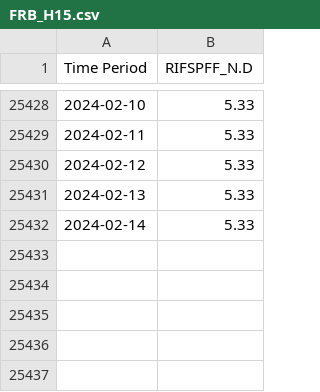
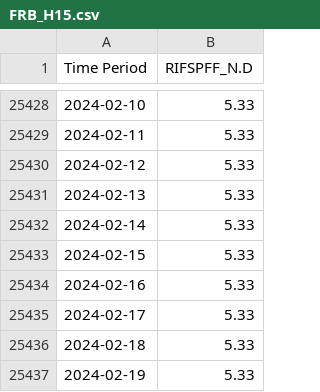
Before and after one commit to natashk/EFF-Rate-Scrapper, a CSV file: FRB_H15.csv, drawn as a sheet; only a part is shown, gaps mark what is left out.

```diff
--- a/FRB_H15.csv
+++ b/FRB_H15.csv
@@ -25432 +25432,6 @@ Time Period,RIFSPFF_N.D
 2024-02-14,5.33
+2024-02-15,5.33
+2024-02-16,5.33
+2024-02-17,5.33
+2024-02-18,5.33
+2024-02-19,5.33
```
